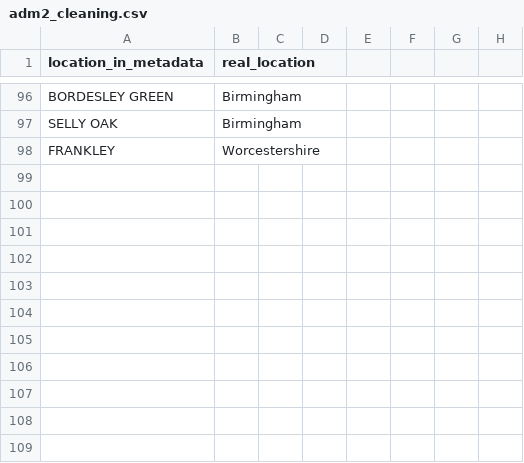
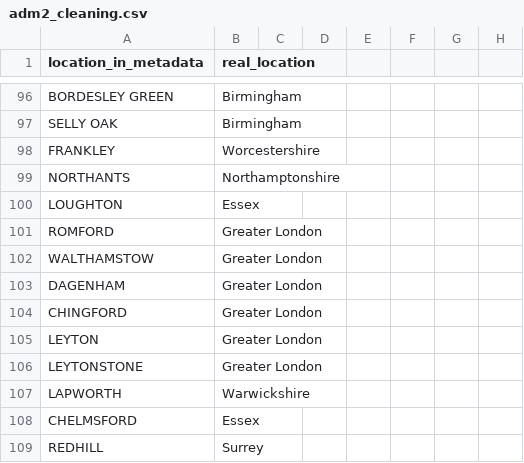
Before and after one commit to COG-UK/phylo-reports, a CSV file: UK_full_report/utils/mapping_files/adm2_cleaning.csv, drawn as a sheet; only a part is shown, gaps mark what is left out; the diff names each change by its address in the sheet, - before the commit and + after, or states it on an @@ line.

Commit message:
updating loc cleaning file

```diff
--- a/UK_full_report/utils/mapping_files/adm2_cleaning.csv
+++ b/UK_full_report/utils/mapping_files/adm2_cleaning.csv
+row 99: NORTHANTS | Northamptonshire
+row 100: LOUGHTON | Essex
+row 101: ROMFORD | Greater London
+row 102: WALTHAMSTOW | Greater London
+row 103: DAGENHAM | Greater London
+row 104: CHINGFORD | Greater London
+row 105: LEYTON | Greater London
+row 106: LEYTONSTONE | Greater London
+row 107: LAPWORTH | Warwickshire
+row 108: CHELMSFORD | Essex
+row 109: REDHILL | Surrey
```
Also changed, not shown: 1 other file.
